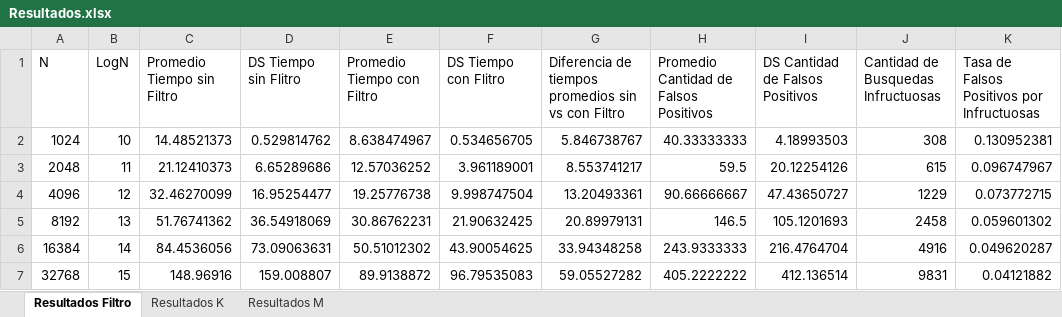
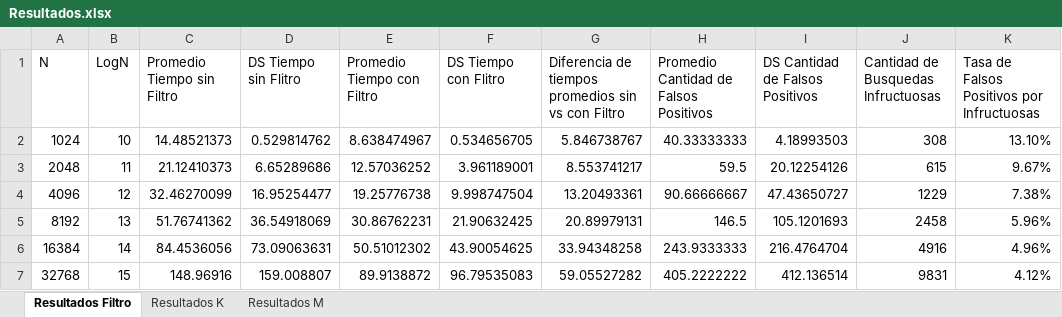
Before and after one commit to LeonelEspinoza/LogT3, an Excel workbook: Entregable/Resultados.xlsx, sheet Resultados Filtro, drawn as a sheet; values as stored, in another font and other column widths than the file's, no borders; charts and pictures and table styles not drawn; the diff names each change by its address in the sheet, - before the commit and + after, or states it on an @@ line.

```diff
--- a/Entregable/Resultados.xlsx (sheet Resultados Filtro)
+++ b/Entregable/Resultados.xlsx (sheet Resultados Filtro)
-K2: 0.130952381
+K2: 13.10%
-K3: 0.096747967
+K3: 9.67%
-K4: 0.073772715
+K4: 7.38%
-K5: 0.059601302
+K5: 5.96%
-K6: 0.049620287
+K6: 4.96%
-K7: 0.04121882
+K7: 4.12%
```
Also changed, not shown: charts or pictures, 2 other files.
